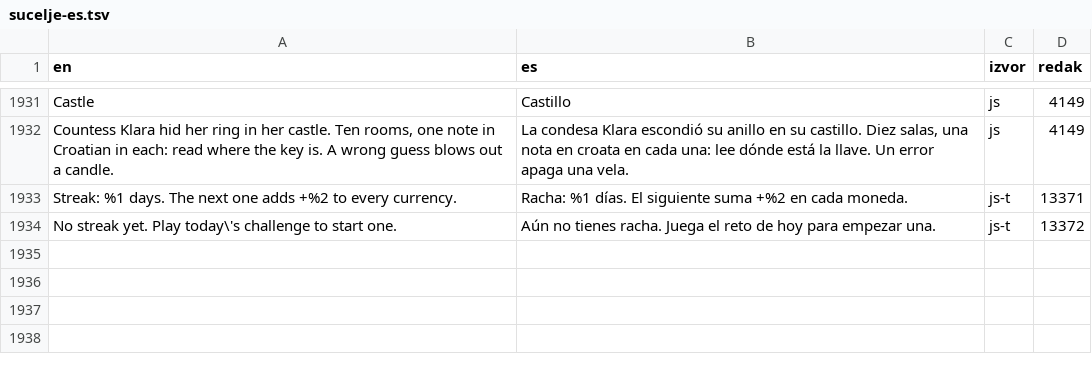
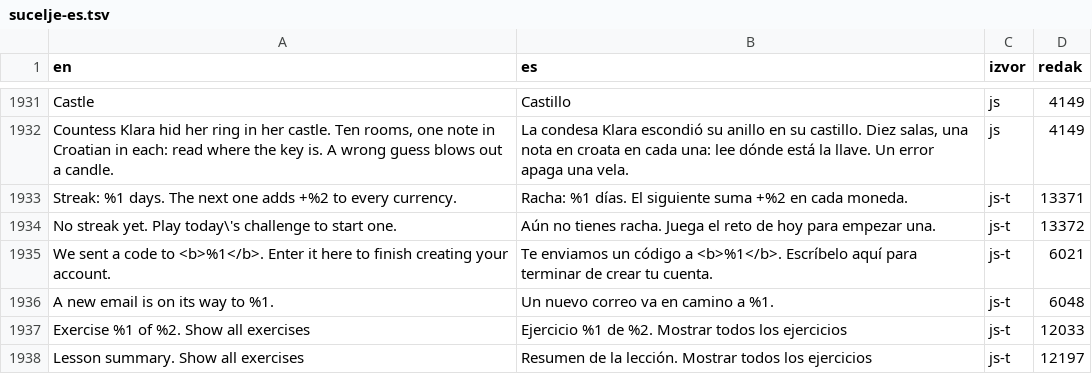
Before and after one commit to kristianprasnjak/croland, a TSV file: croland-es/sucelje-es.tsv, drawn as a sheet; only a part is shown, gaps mark what is left out; the diff names each change by its address in the sheet, - before the commit and + after, or states it on an @@ line.

```diff
--- a/croland-es/sucelje-es.tsv
+++ b/croland-es/sucelje-es.tsv
+row 1935: We sent a code to <b>%1</b>. Enter it here to finish creating your account. | Te enviamos un código a <b>%1</b>. Escríbelo aquí para terminar de crear tu cuenta. | js-t | 6021
+row 1936: A new email is on its way to %1. | Un nuevo correo va en camino a %1. | js-t | 6048
+row 1937: Exercise %1 of %2. Show all exercises | Ejercicio %1 de %2. Mostrar todos los ejercicios | js-t | 12033
+row 1938: Lesson summary. Show all exercises | Resumen de la lección. Mostrar todos los ejercicios | js-t | 12197
```
Also changed, not shown: croland-de/sucelje-de.tsv, 8 other files.
